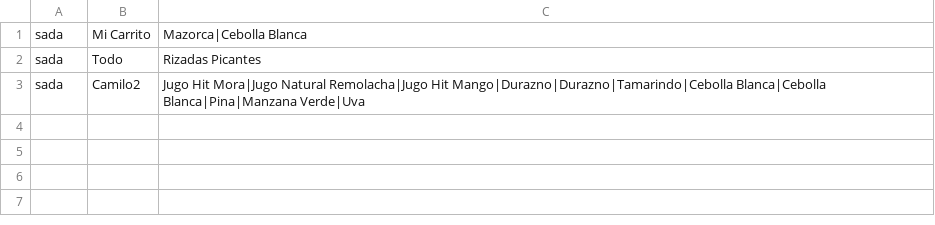
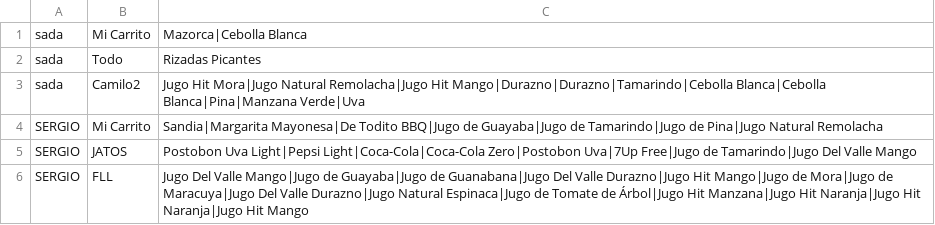
Before and after one commit to Camilooop7/ProyectoCorte1, a CSV file: TiendaBarrio/src/archivos/carrito.csv, drawn as a sheet.

```diff
--- a/TiendaBarrio/src/archivos/carrito.csv
+++ b/TiendaBarrio/src/archivos/carrito.csv
@@ -3 +3,4 @@ sada;Todo;Rizadas Picantes
 sada;Camilo2;Jugo Hit Mora|Jugo Natural Remolacha|Jugo Hit Mango|Durazno|Durazno|Tamarindo|Cebolla Blanca|Cebolla Blanca|Pina|Manzana Verde|Uva
+SERGIO;Mi Carrito;Sandia|Margarita Mayonesa|De Todito BBQ|Jugo de Guayaba|Jugo de Tamarindo|Jugo de Pina|Jugo Natural Remolacha
+SERGIO;JATOS;Postobon Uva Light|Pepsi Light|Coca-Cola|Coca-Cola Zero|Postobon Uva|7Up Free|Jugo de Tamarindo|Jugo Del Valle Mango
+SERGIO;FLL;Jugo Del Valle Mango|Jugo de Guayaba|Jugo de Guanabana|Jugo Del Valle Durazno|Jugo Hit Mango|Jugo de Mora|Jugo de Maracuya|Jugo Del Valle Durazno|Jugo Natural Espinaca|Jugo de Tomate de Árbol|Jugo Hit Manzana|Jugo Hit Naranja|Jugo Hit Naranja|Jugo Hit Mango
```
Also changed, not shown: 11 other files.
